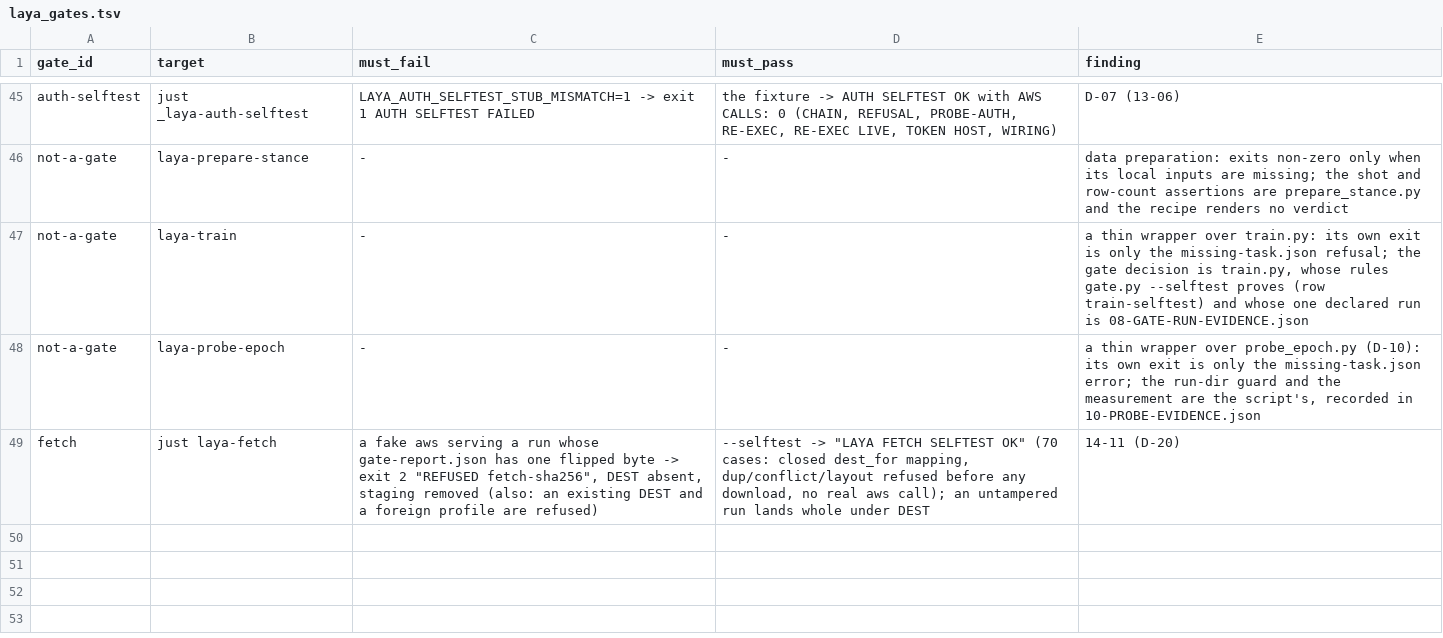
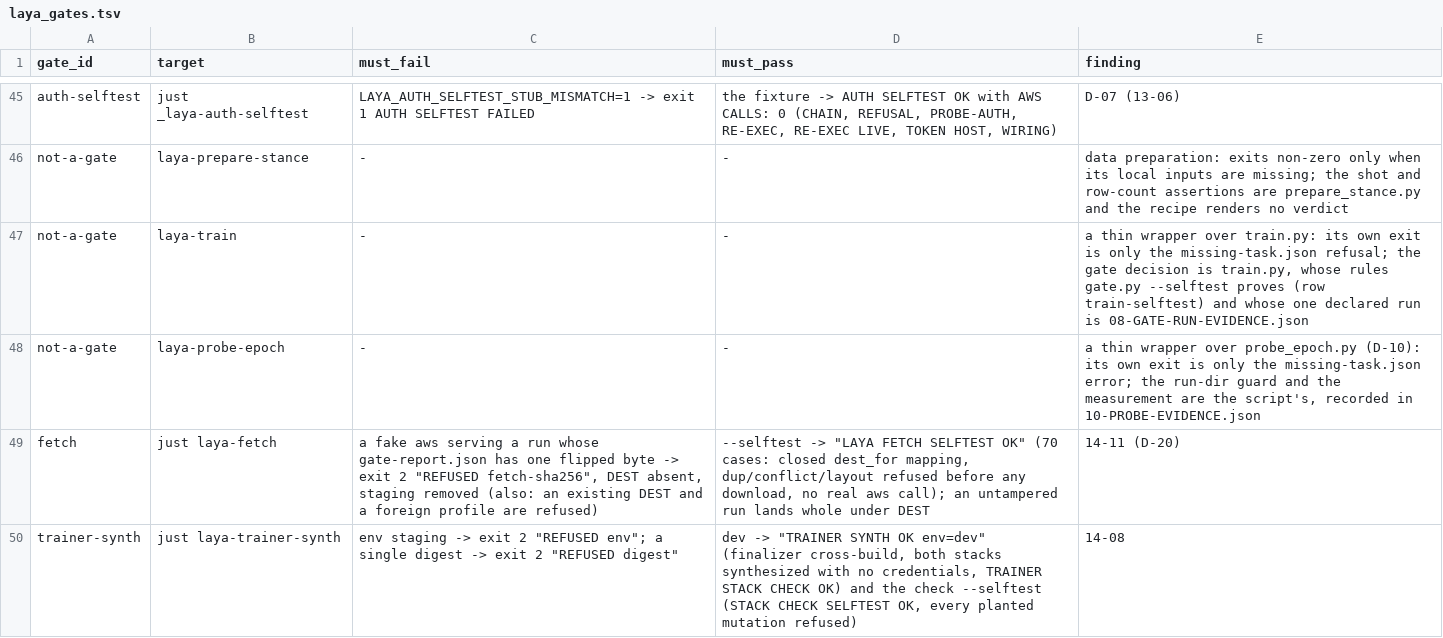
Before and after one commit to guyernest/aprender, a TSV file: scripts/laya_gates.tsv, drawn as a sheet; only a part is shown, gaps mark what is left out; the diff names each change by its address in the sheet, - before the commit and + after, or states it on an @@ line.

```diff
--- a/scripts/laya_gates.tsv
+++ b/scripts/laya_gates.tsv
+row 50: trainer-synth | just laya-trainer-synth | env staging -> exit 2 "REFUSED env"; a single digest -> exit 2 "REFUSED digest" | dev -> "TRAINER SYNTH OK env=dev" (finalizer cross-build, both stacks synthesized with no credentials, TRAINER STACK CHECK OK) and the check --selftest (STACK CHECK SELFTEST OK, every planted mutation refused) | 14-08
```
Also changed, not shown: 6 other files.
